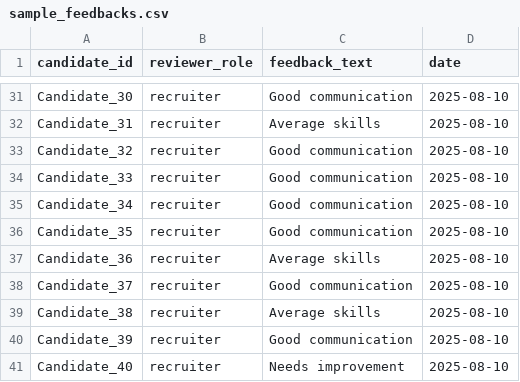
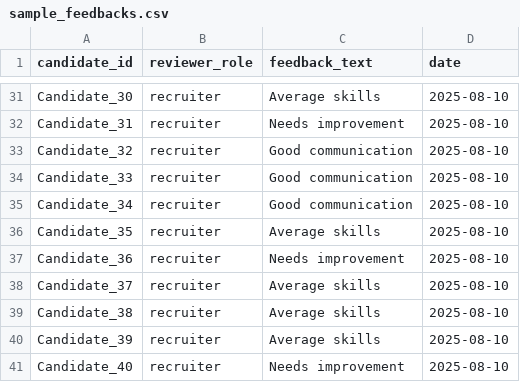
Before and after one commit to shashankmishraa/HR-ai-system, a CSV file: data/sample_feedbacks.csv, drawn as a sheet; only a part is shown, gaps mark what is left out; the diff covers the shown part only; the diff names each change by its address in the sheet, - before the commit and + after, or states it on an @@ line.

```diff
--- a/data/sample_feedbacks.csv
+++ b/data/sample_feedbacks.csv
-C31 (feedback_text): Good communication
+C31 (feedback_text): Average skills
-C32 (feedback_text): Average skills
+C32 (feedback_text): Needs improvement
-C36 (feedback_text): Good communication
+C36 (feedback_text): Average skills
-C37 (feedback_text): Average skills
+C37 (feedback_text): Needs improvement
-C38 (feedback_text): Good communication
+C38 (feedback_text): Average skills
-C40 (feedback_text): Good communication
+C40 (feedback_text): Average skills
```
Also changed, not shown: 21 edited cells elsewhere in this file, data/sample_cvs.csv, data/sample_jds.csv, 20 other files.
